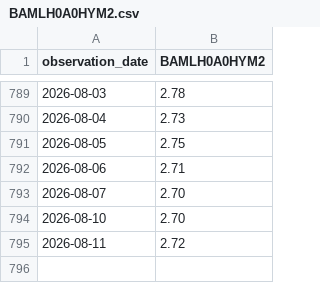
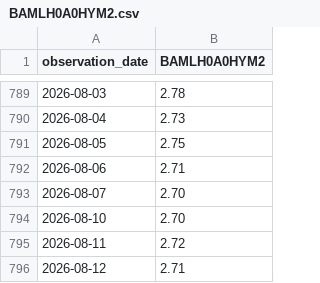
Before and after one commit to barrowsbr/Meus-investimentos-dev, a CSV file: fred/BAMLH0A0HYM2.csv, drawn as a sheet; only a part is shown, gaps mark what is left out.

```diff
--- a/fred/BAMLH0A0HYM2.csv
+++ b/fred/BAMLH0A0HYM2.csv
@@ -795 +795,2 @@ observation_date,BAMLH0A0HYM2
 2026-08-11,2.72
+2026-08-12,2.71
```
Also changed, not shown: fred/DFII10.csv, fred/T10Y2Y.csv.
